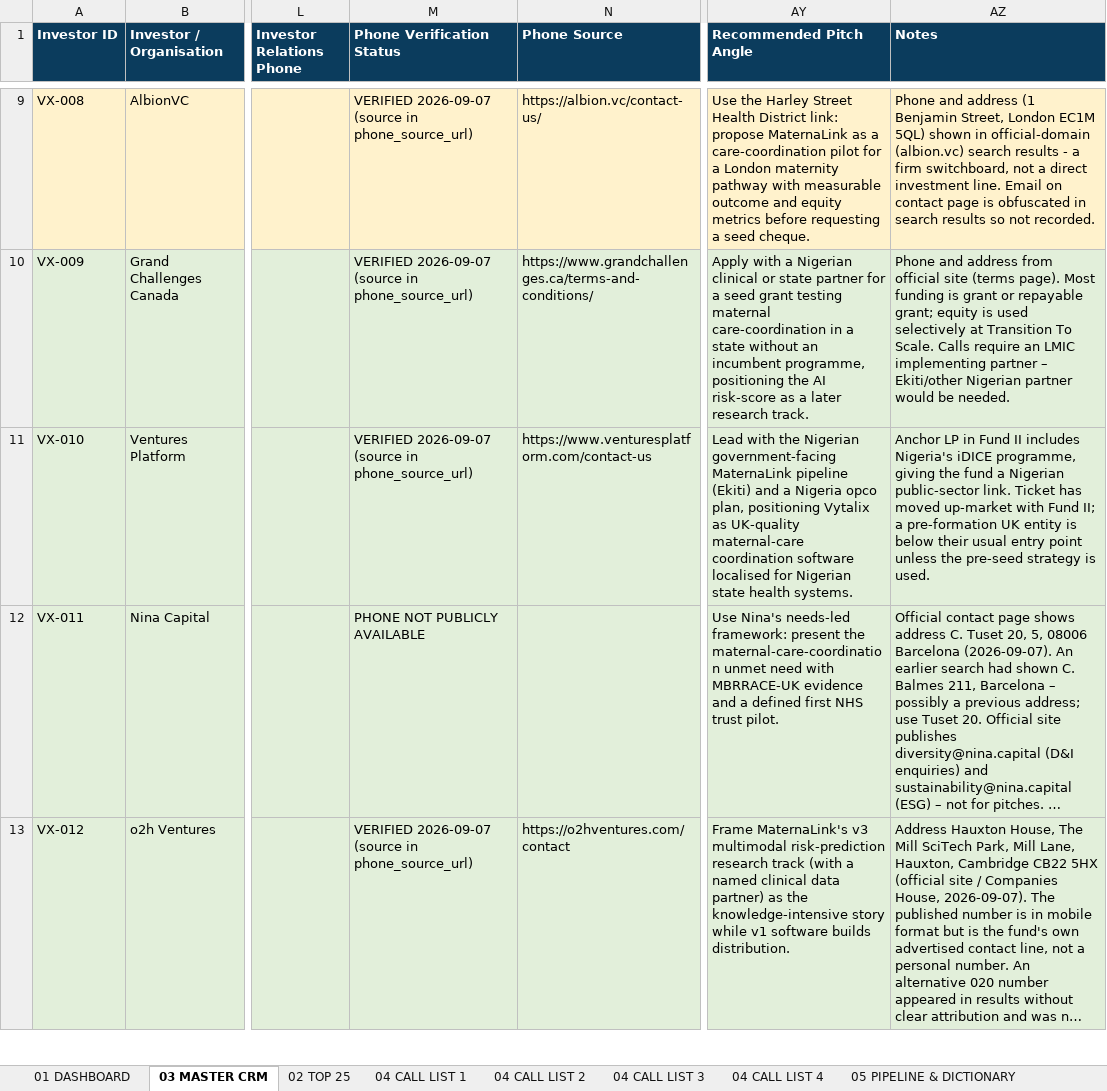
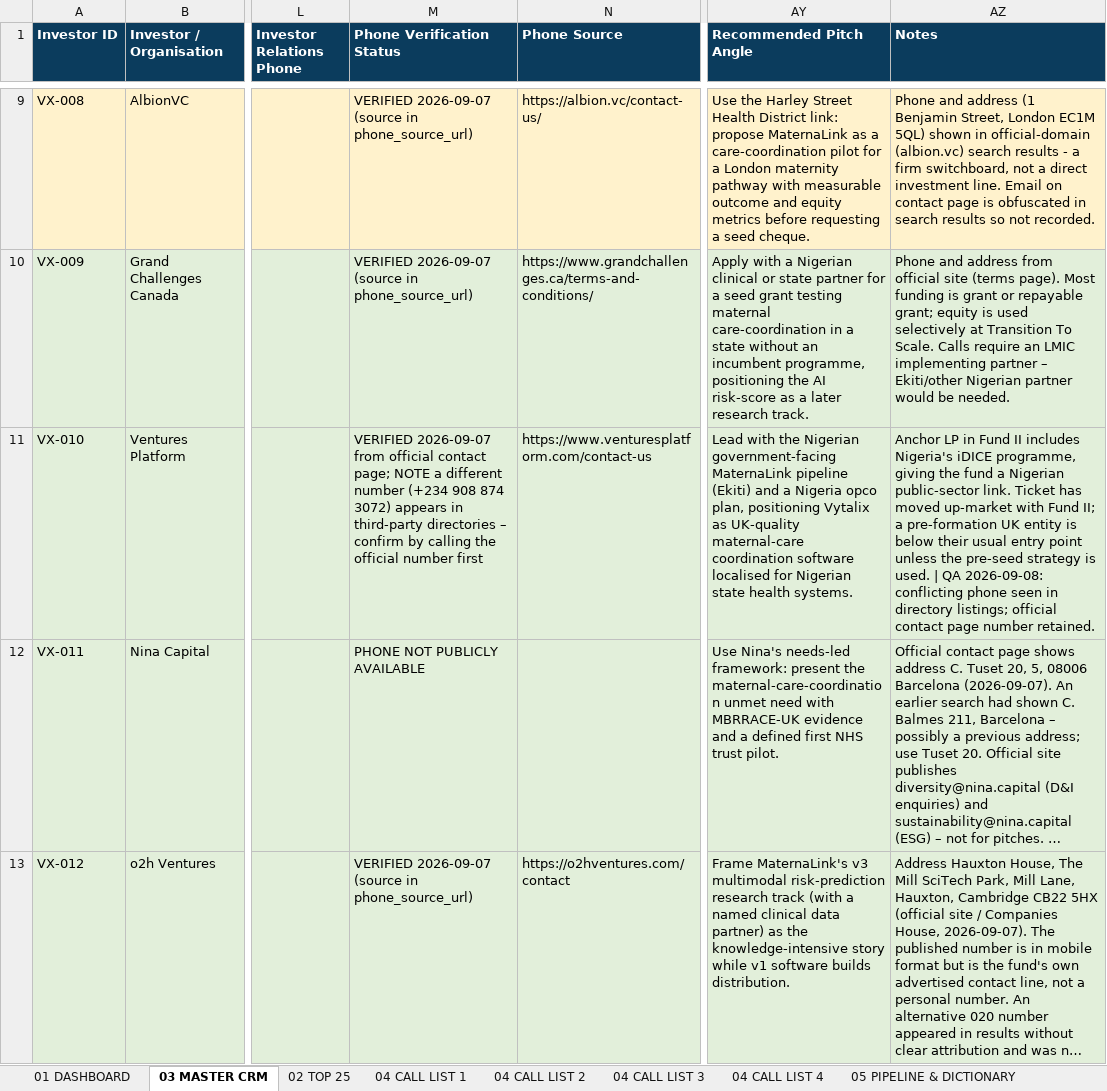
Before and after one commit to elkelvinwilliams/Vitalyx, an Excel workbook: investors/VYTALIX_INVESTOR_CRM.xlsx, sheet 03 MASTER CRM, drawn as a sheet; only a part is shown, gaps mark what is left out; long unchanged cells end in …; values as stored, in another font and other column widths than the file's, no borders; the diff names each change by its address in the sheet, - before the commit and + after, or states it on an @@ line.

```diff
--- a/investors/VYTALIX_INVESTOR_CRM.xlsx (sheet 03 MASTER CRM)
+++ b/investors/VYTALIX_INVESTOR_CRM.xlsx (sheet 03 MASTER CRM)
-M11 (Phone Verification Status): VERIFIED 2026-09-07 (source in phone_source_url)
+M11 (Phone Verification Status): VERIFIED 2026-09-07 from official contact page; NOTE a different number (+234 908 874 3072) appears in third-party directories – confirm by calling the official number first
-AZ11 (Notes): …is used.
+AZ11 (Notes): …is used. | QA 2026-09-08: conflicting phone seen in directory listings; official contact page number retained.
```
Also changed, not shown: 5 other files.
